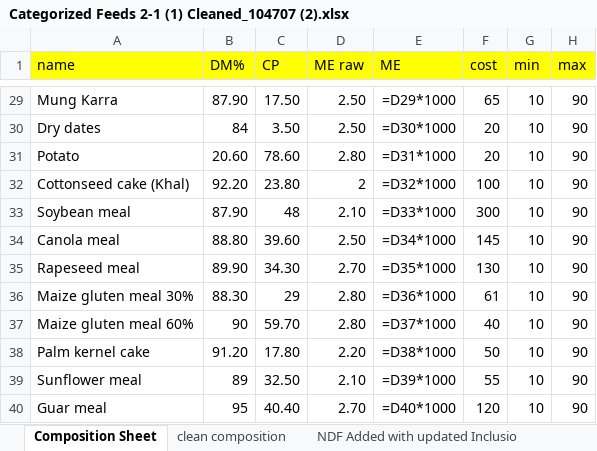
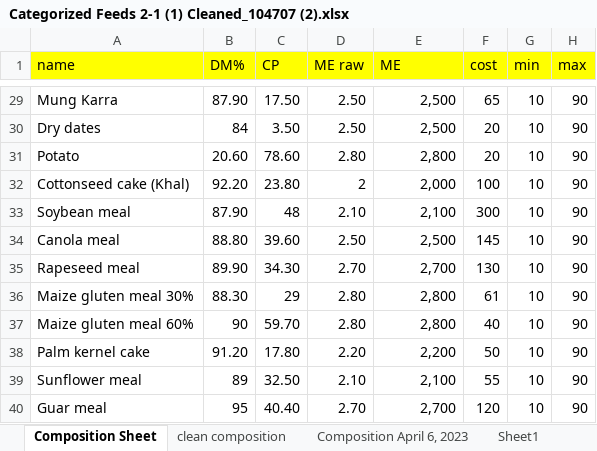
Before and after one commit to m-abdullah-nabeel/frontend-ration-app, an Excel workbook: assets/latest data/Categorized Feeds 2-1 (1) Cleaned_104707 (2).xlsx, sheet Composition Sheet, drawn as a sheet; only a part is shown, gaps mark what is left out; values as stored, in another font and other column widths than the file's, no borders; formulas without a stored value are shown as written; the diff covers the shown part only; the diff names each change by its address in the sheet, - before the commit and + after, or states it on an @@ line.

Commit message:
corrected the results with updated data of changing inclusion levels to 20% of Sarson, Mott Grss and Barseem

```diff
--- a/assets/latest data/Categorized Feeds 2-1 (1) Cleaned_104707 (2).xlsx (sheet Composition Sheet)
+++ b/assets/latest data/Categorized Feeds 2-1 (1) Cleaned_104707 (2).xlsx (sheet Composition Sheet)
-sheet tab: NDF Added with updated Inclusio
+sheet tab: Composition April 6, 2023
-E29 (ME): =D29*1000
+E29 (ME): 2,500
-E30 (ME): =D30*1000
+E30 (ME): 2,500
-E31 (ME): =D31*1000
+E31 (ME): 2,800
-E32 (ME): =D32*1000
+E32 (ME): 2,000
-E33 (ME): =D33*1000
+E33 (ME): 2,100
-E34 (ME): =D34*1000
+E34 (ME): 2,500
-E35 (ME): =D35*1000
+E35 (ME): 2,700
-E36 (ME): =D36*1000
+E36 (ME): 2,800
-E37 (ME): =D37*1000
+E37 (ME): 2,800
-E38 (ME): =D38*1000
+E38 (ME): 2,200
-E39 (ME): =D39*1000
+E39 (ME): 2,100
-E40 (ME): =D40*1000
+E40 (ME): 2,700
```
Also changed, not shown: 27 edited cells elsewhere in this sheet, sheet clean composition, other sheet tabs, 1 other file.
